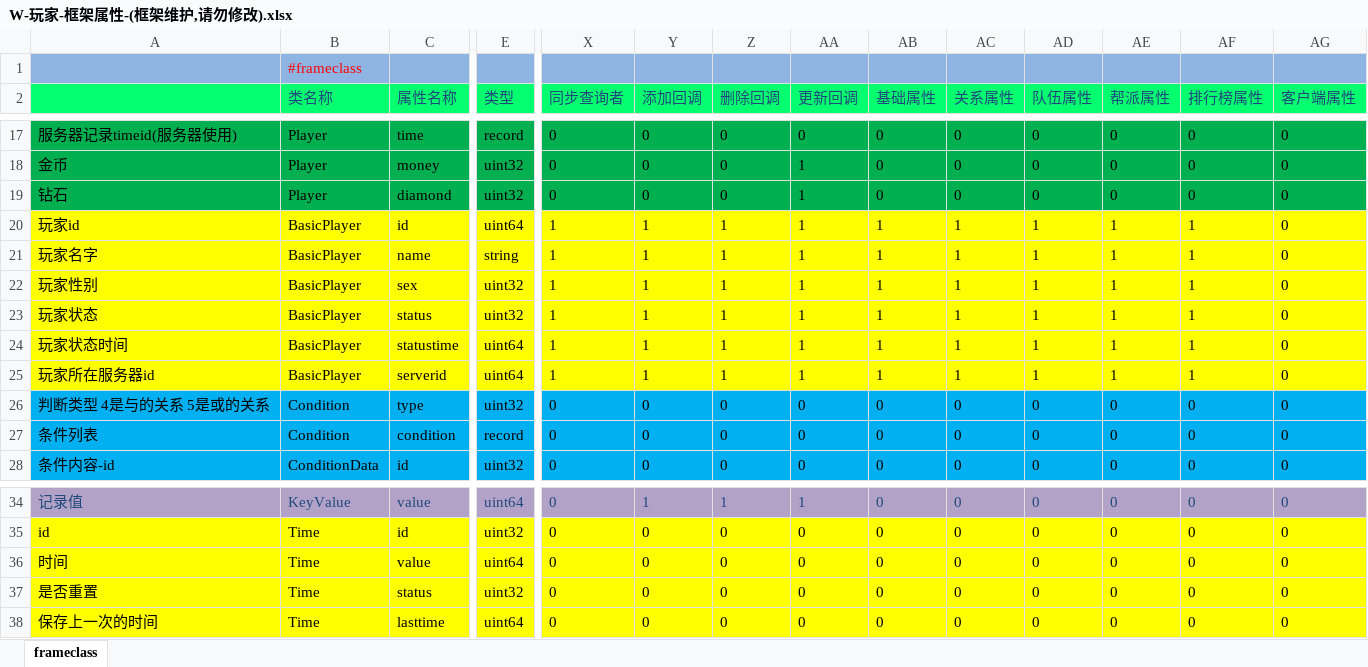
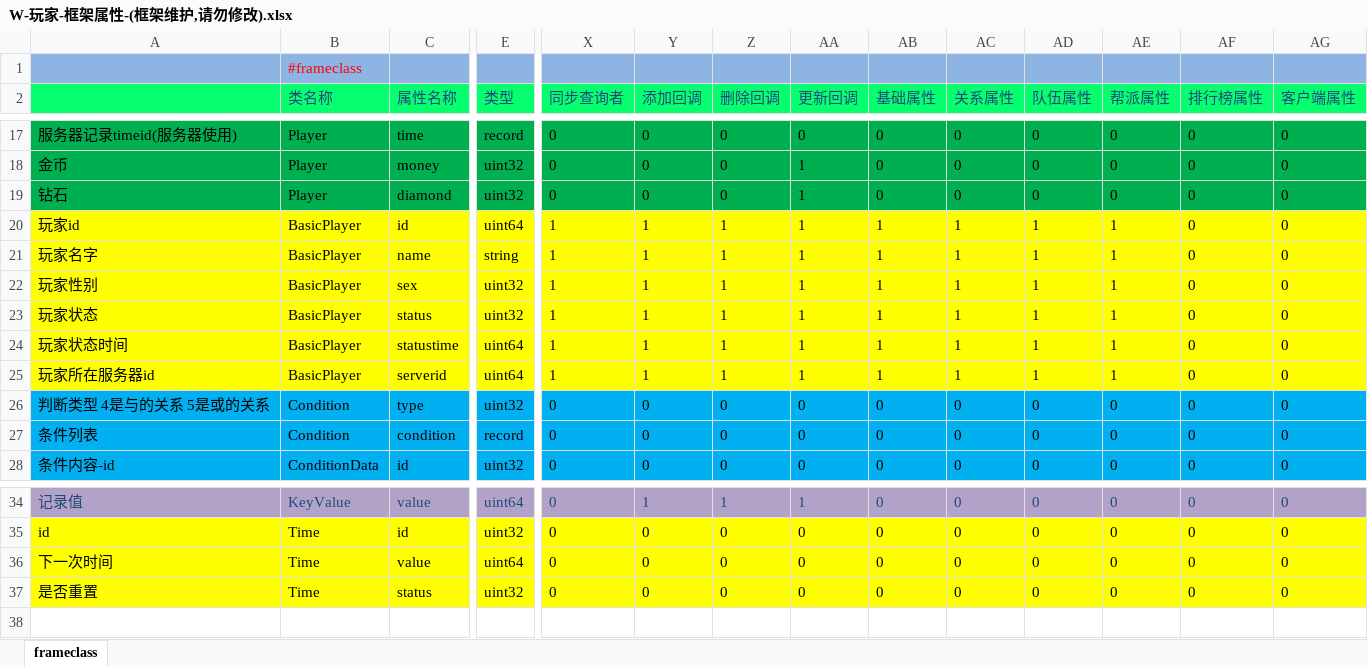
Before and after one commit to lori227/KFrame, an Excel workbook: _resource/excel/W-玩家-框架属性-(框架维护,请勿修改).xlsx, sheet frameclass, drawn as a sheet; only a part is shown, gaps mark what is left out; values as stored, in another font and other column widths than the file's, no borders; rows hold the shown columns only; the diff names each change by its address in the sheet, - before the commit and + after, or states it on an @@ line.

```diff
--- a/_resource/excel/W-玩家-框架属性-(框架维护,请勿修改).xlsx (sheet frameclass)
+++ b/_resource/excel/W-玩家-框架属性-(框架维护,请勿修改).xlsx (sheet frameclass)
-AF20:AF25 (排行榜属性): 1
+AF20:AF25 (排行榜属性): 0
-A36: 时间
+A36: 下一次时间
-row 38: 保存上一次的时间 | Time | lasttime | uint64 | 0 | 0 | 0 | 0 | 0 | 0 | 0 | 0 | 0 | 0
```
Also changed, not shown: 7 other files.
